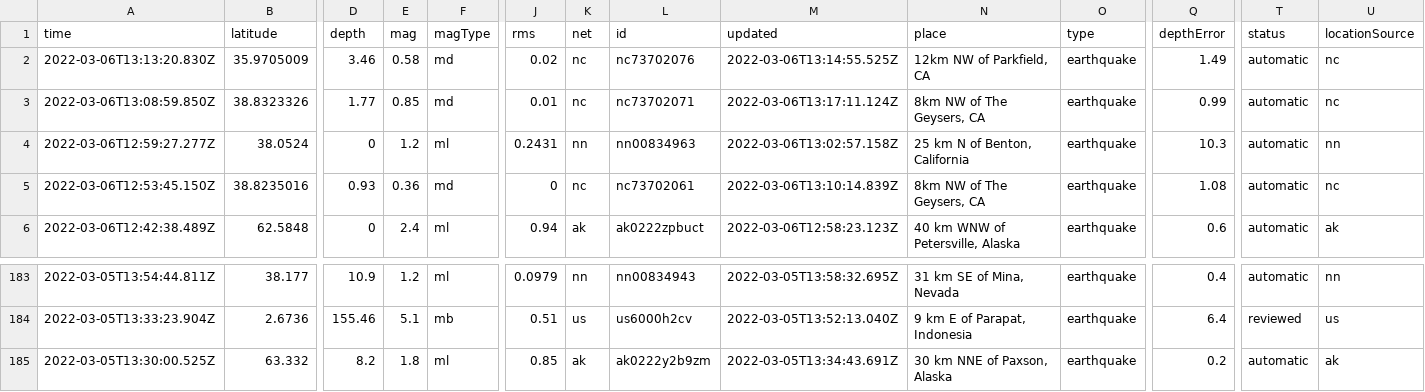
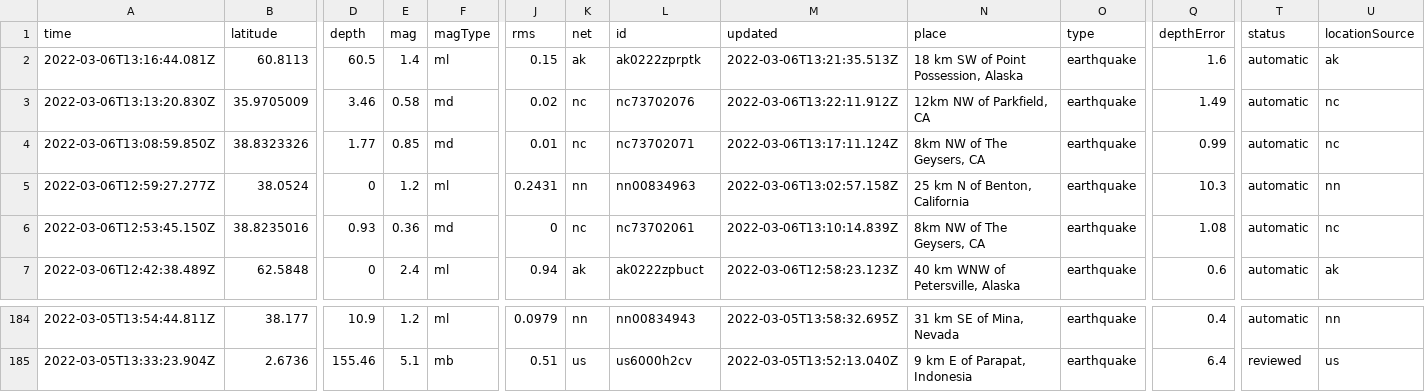
Before and after one commit to johnstont05/nicar22-github-actions, a CSV file: usgs_current.csv, drawn as a sheet; only a part is shown, gaps mark what is left out; removed rows and columns are numbered as before the commit, all else as after; rows hold the shown columns only; the diff names each change by its address in the sheet, - before the commit and + after, or states it on an @@ line.

```diff
--- a/usgs_current.csv
+++ b/usgs_current.csv
+row 2: 2022-03-06T13:16:44.081Z | 60.8113 | 60.5 | 1.4 | ml | 0.15 | ak | ak0222zprptk | 2022-03-06T13:21:35.513Z | 18 km SW of Point Possession, Alaska | earthquake | 1.6 | automatic | ak
-M3 (updated): 2022-03-06T13:14:55.525Z
+M3 (updated): 2022-03-06T13:22:11.912Z
-row 185: 2022-03-05T13:30:00.525Z | 63.332 | 8.2 | 1.8 | ml | 0.85 | ak | ak0222y2b9zm | 2022-03-05T13:34:43.691Z | 30 km NNE of Paxson, Alaska | earthquake | 0.2 | automatic | ak
```
Also changed, not shown: usgs_main.csv.
